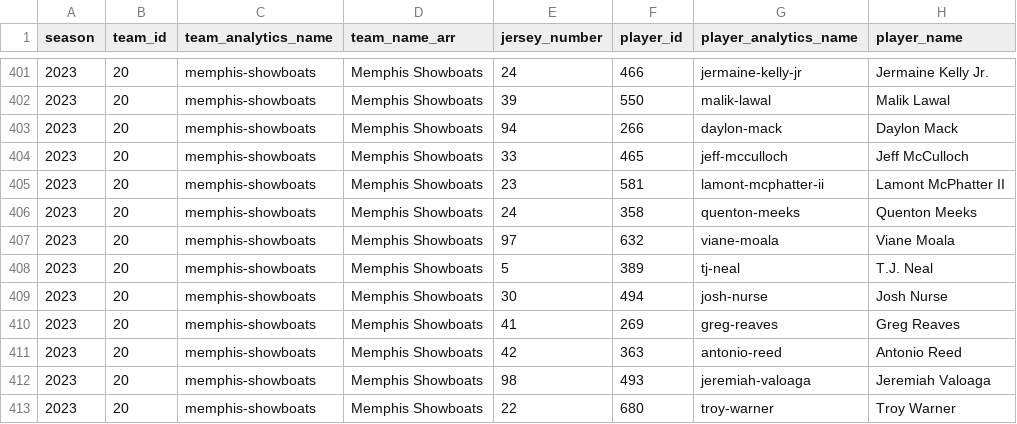
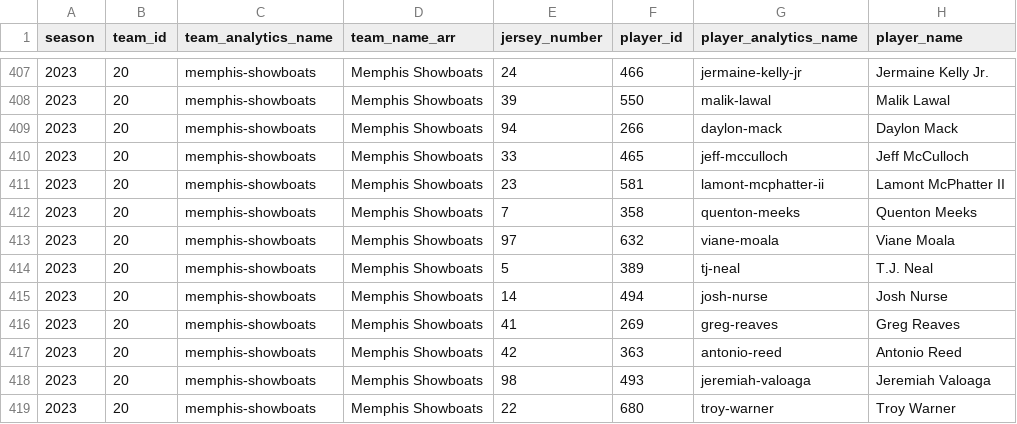
Before and after one commit to armstjc/usfl-2022-data-repository, a CSV file: rosters/season/csv/2023_usfl_rosters.csv, drawn as a sheet; only a part is shown, gaps mark what is left out; addresses are those after the commit; the diff covers the shown part only; the diff names each change by its address in the sheet, - before the commit and + after, or states it on an @@ line.

```diff
--- a/rosters/season/csv/2023_usfl_rosters.csv
+++ b/rosters/season/csv/2023_usfl_rosters.csv
-E412 (jersey_number): 24
+E412 (jersey_number): 7
-E415 (jersey_number): 30
+E415 (jersey_number): 14
```
Also changed, not shown: 6 added rows and 6 edited cells elsewhere in this file, rosters/weekly/csv/2023_2_usfl_rosters.csv, 11 other files.
